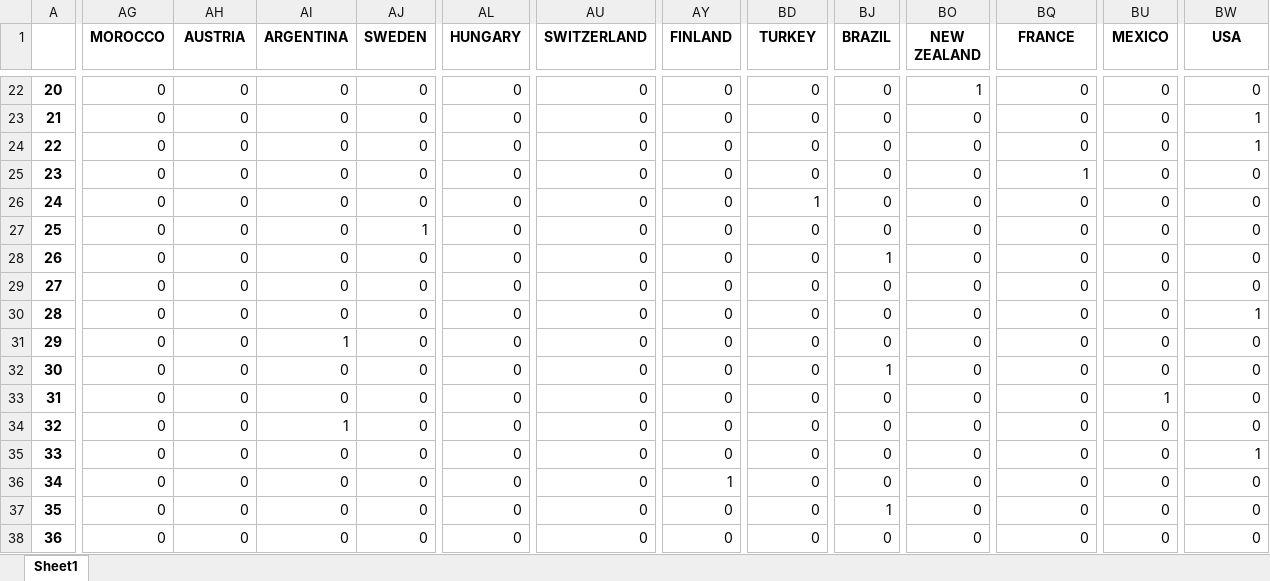
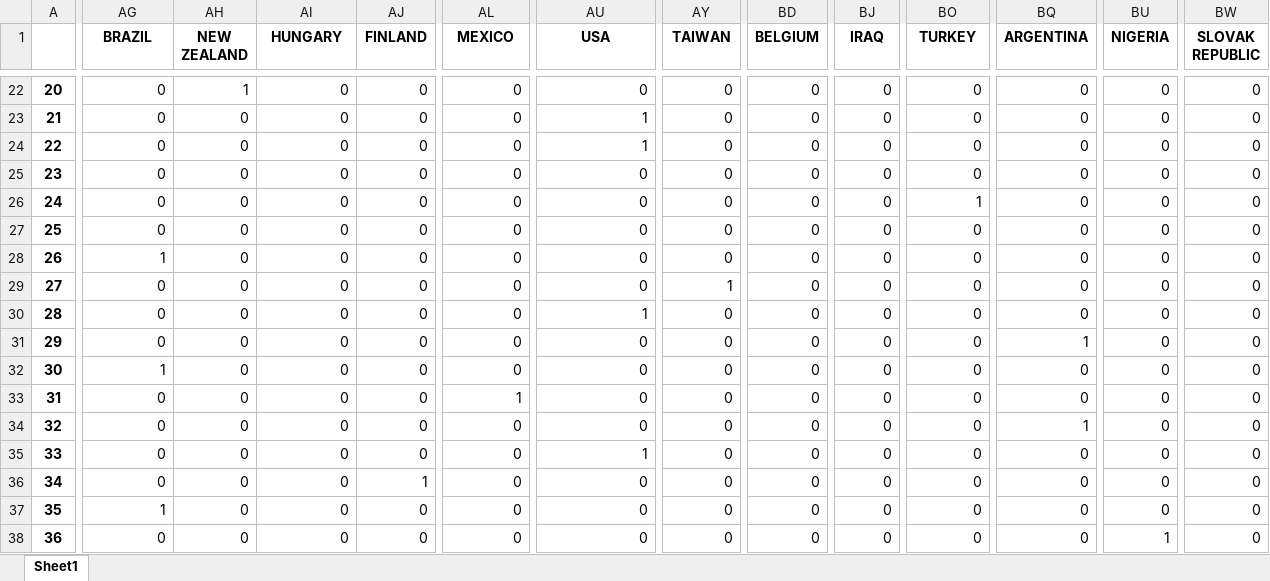
Before and after one commit to jlcatonjr/Learn-Python-for-Stats-and-Econ, an Excel workbook: Projects/Glyphs/dataWithSomeReformatting.xlsx, sheet Sheet1, drawn as a sheet; only a part is shown, gaps mark what is left out; values as stored, in another font and other column widths than the file's, no borders; the diff covers the shown part only; the diff names each change by its address in the sheet, - before the commit and + after, or states it on an @@ line.

```diff
--- a/Projects/Glyphs/dataWithSomeReformatting.xlsx (sheet Sheet1)
+++ b/Projects/Glyphs/dataWithSomeReformatting.xlsx (sheet Sheet1)
-AG1: MOROCCO
+AG1: BRAZIL
-AH1: AUSTRIA
+AH1: NEW ZEALAND
-AI1: ARGENTINA
+AI1: HUNGARY
-AJ1: SWEDEN
+AJ1: FINLAND
-AL1: HUNGARY
+AL1: MEXICO
-AU1: SWITZERLAND
+AU1: USA
-AY1: FINLAND
+AY1: TAIWAN
-BD1: TURKEY
+BD1: BELGIUM
-BJ1: BRAZIL
+BJ1: IRAQ
-BO1: NEW ZEALAND
+BO1: TURKEY
-BQ1: FRANCE
+BQ1: ARGENTINA
-BU1: MEXICO
+BU1: NIGERIA
-BW1: USA
+BW1: SLOVAK REPUBLIC
-AH22 (NEW ZEALAND): 0
+AH22 (NEW ZEALAND): 1
-BO22 (TURKEY): 1
+BO22 (TURKEY): 0
-AU23:AU24 (USA): 0
+AU23:AU24 (USA): 1
-BW23:BW24 (SLOVAK REPUBLIC): 1
+BW23:BW24 (SLOVAK REPUBLIC): 0
-BQ25 (ARGENTINA): 1
+BQ25 (ARGENTINA): 0
-BD26 (BELGIUM): 1
+BD26 (BELGIUM): 0
-BO26 (TURKEY): 0
+BO26 (TURKEY): 1
-AJ27 (FINLAND): 1
+AJ27 (FINLAND): 0
-AG28 (BRAZIL): 0
+AG28 (BRAZIL): 1
-BJ28 (IRAQ): 1
+BJ28 (IRAQ): 0
-AY29 (TAIWAN): 0
+AY29 (TAIWAN): 1
-AU30 (USA): 0
+AU30 (USA): 1
-BW30 (SLOVAK REPUBLIC): 1
+BW30 (SLOVAK REPUBLIC): 0
-AI31 (HUNGARY): 1
+AI31 (HUNGARY): 0
-BQ31 (ARGENTINA): 0
+BQ31 (ARGENTINA): 1
-AG32 (BRAZIL): 0
+AG32 (BRAZIL): 1
-BJ32 (IRAQ): 1
+BJ32 (IRAQ): 0
-AL33 (MEXICO): 0
+AL33 (MEXICO): 1
-BU33 (NIGERIA): 1
+BU33 (NIGERIA): 0
-AI34 (HUNGARY): 1
+AI34 (HUNGARY): 0
-BQ34 (ARGENTINA): 0
+BQ34 (ARGENTINA): 1
-AU35 (USA): 0
+AU35 (USA): 1
-BW35 (SLOVAK REPUBLIC): 1
+BW35 (SLOVAK REPUBLIC): 0
-AJ36 (FINLAND): 0
+AJ36 (FINLAND): 1
-AY36 (TAIWAN): 1
+AY36 (TAIWAN): 0
-AG37 (BRAZIL): 0
+AG37 (BRAZIL): 1
-BJ37 (IRAQ): 1
+BJ37 (IRAQ): 0
-BU38 (NIGERIA): 0
+BU38 (NIGERIA): 1
```
Also changed, not shown: 1023 edited cells elsewhere in this sheet, 26 other files.
